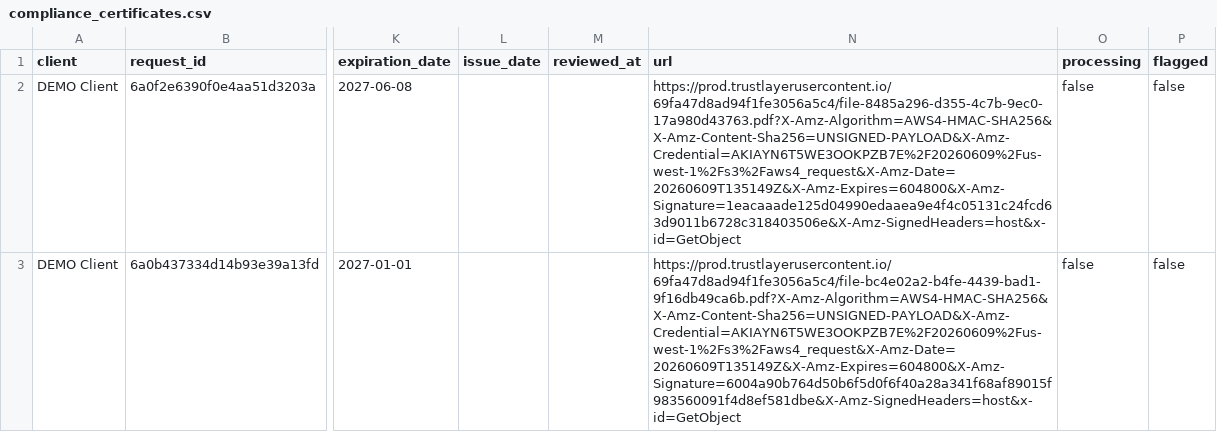
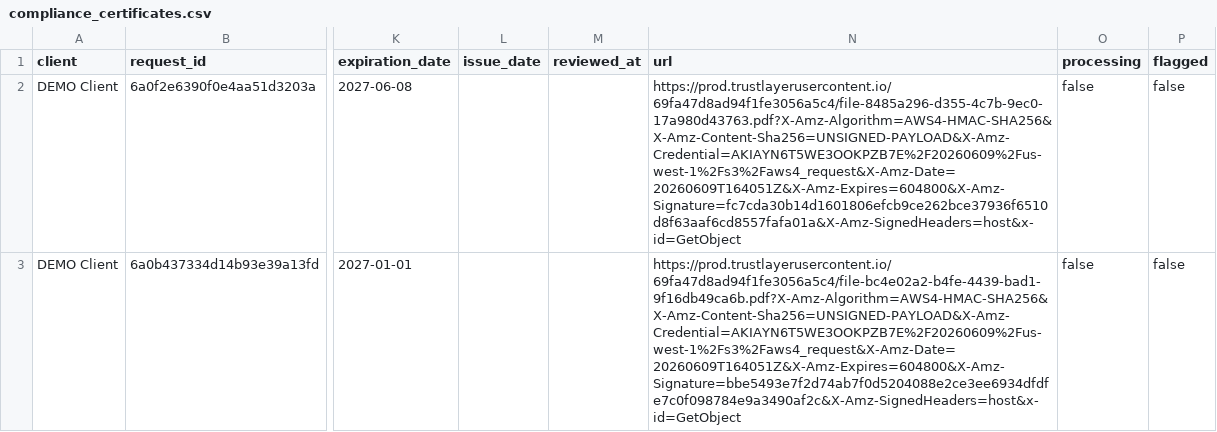
Before and after one commit to HUBCertSecure/client-management-platform, a CSV file: data/trustlayer/compliance_certificates.csv, drawn as a sheet; only a part is shown, gaps mark what is left out; the diff names each change by its address in the sheet, - before the commit and + after, or states it on an @@ line.

```diff
--- a/data/trustlayer/compliance_certificates.csv
+++ b/data/trustlayer/compliance_certificates.csv
-N2 (url): https://prod.trustlayerusercontent.io/69fa47d8ad94f1fe3056a5c4/file-8485a296-d355-4c7b-9ec0-17a980d43763.pdf?X-Amz-Algorithm=AWS4-HMAC-SHA256&X-Amz-Content-Sha256=UNSIGNED-PAYLOAD&X-Amz-Credential=AKIAYN6T5WE3OOKPZB7E%2F20260609%2Fus-west-1%2Fs3%2Faws4_request&X-Amz-Date=20260609T135149Z&X-Amz-Expires=604800&X-Amz-Signature=1eacaaade125d04990edaaea9e4f4c05131c24fcd63d9011b6728c318403506e&X-Amz-SignedHeaders=host&x-id=GetObject
+N2 (url): https://prod.trustlayerusercontent.io/69fa47d8ad94f1fe3056a5c4/file-8485a296-d355-4c7b-9ec0-17a980d43763.pdf?X-Amz-Algorithm=AWS4-HMAC-SHA256&X-Amz-Content-Sha256=UNSIGNED-PAYLOAD&X-Amz-Credential=AKIAYN6T5WE3OOKPZB7E%2F20260609%2Fus-west-1%2Fs3%2Faws4_request&X-Amz-Date=20260609T164051Z&X-Amz-Expires=604800&X-Amz-Signature=fc7cda30b14d1601806efcb9ce262bce37936f6510d8f63aaf6cd8557fafa01a&X-Amz-SignedHeaders=host&x-id=GetObject
-N3 (url): https://prod.trustlayerusercontent.io/69fa47d8ad94f1fe3056a5c4/file-bc4e02a2-b4fe-4439-bad1-9f16db49ca6b.pdf?X-Amz-Algorithm=AWS4-HMAC-SHA256&X-Amz-Content-Sha256=UNSIGNED-PAYLOAD&X-Amz-Credential=AKIAYN6T5WE3OOKPZB7E%2F20260609%2Fus-west-1%2Fs3%2Faws4_request&X-Amz-Date=20260609T135149Z&X-Amz-Expires=604800&X-Amz-Signature=6004a90b764d50b6f5d0f6f40a28a341f68af89015f983560091f4d8ef581dbe&X-Amz-SignedHeaders=host&x-id=GetObject
+N3 (url): https://prod.trustlayerusercontent.io/69fa47d8ad94f1fe3056a5c4/file-bc4e02a2-b4fe-4439-bad1-9f16db49ca6b.pdf?X-Amz-Algorithm=AWS4-HMAC-SHA256&X-Amz-Content-Sha256=UNSIGNED-PAYLOAD&X-Amz-Credential=AKIAYN6T5WE3OOKPZB7E%2F20260609%2Fus-west-1%2Fs3%2Faws4_request&X-Amz-Date=20260609T164051Z&X-Amz-Expires=604800&X-Amz-Signature=bbe5493e7f2d74ab7f0d5204088e2ce3ee6934dfdfe7c0f098784e9a3490af2c&X-Amz-SignedHeaders=host&x-id=GetObject
```
Also changed, not shown: data/trustlayer/contacts.csv, data/trustlayer/context_record_attributes.csv, 9 other files.
